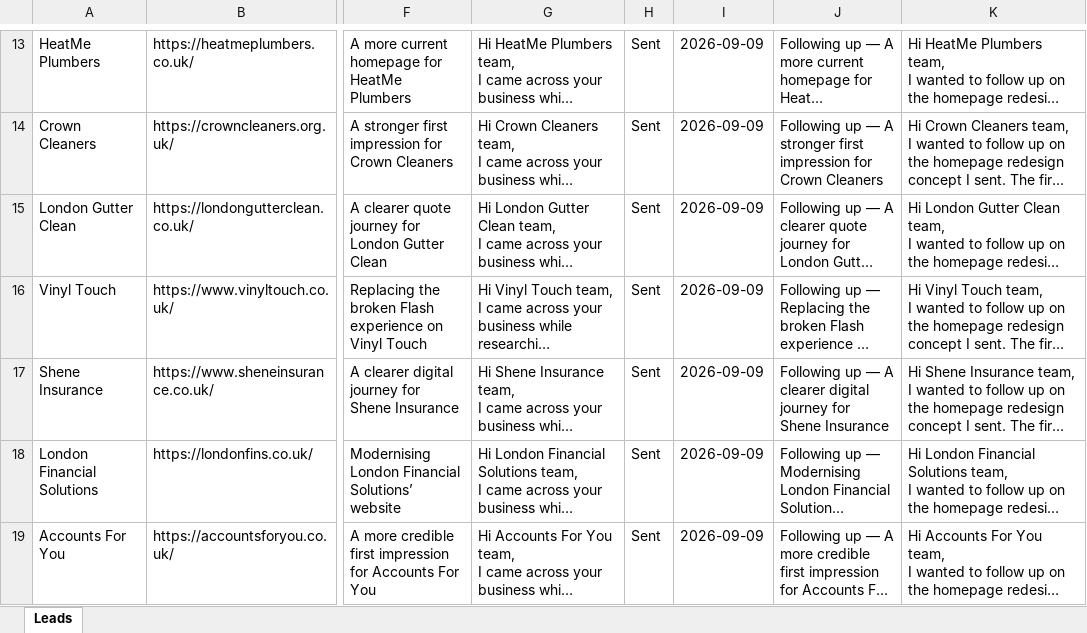
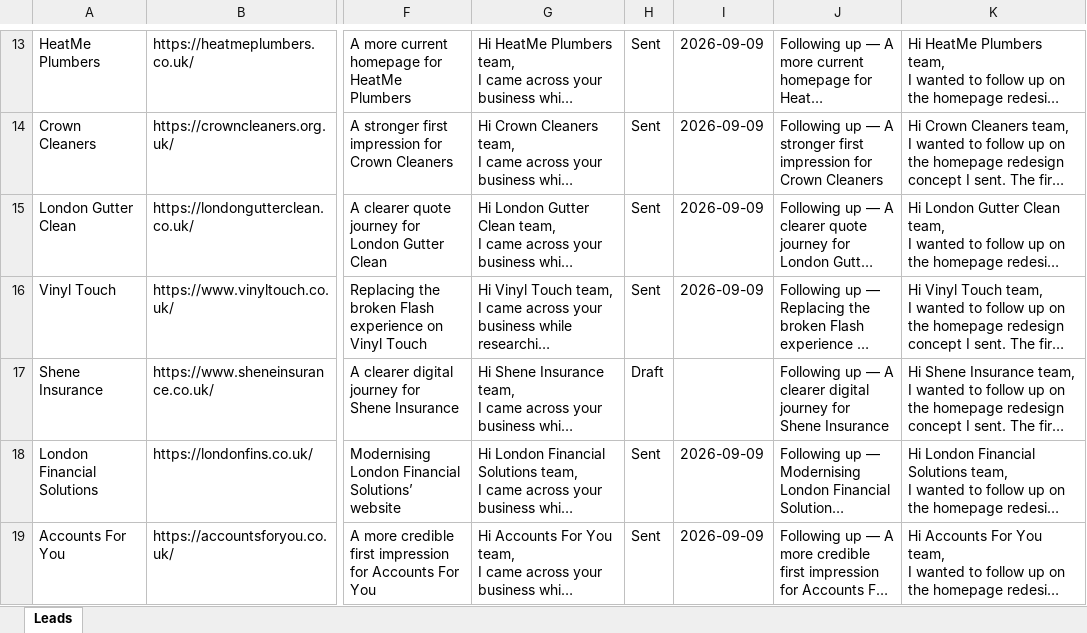
Before and after one commit to ksnirob/lead-tracker, an Excel workbook: excel/Batch_04_Leads_Tracker.xlsx, sheet Leads, drawn as a sheet; only a part is shown, gaps mark what is left out; long unchanged cells end in …; values as stored, in another font and other column widths than the file's, no borders; the diff names each change by its address in the sheet, - before the commit and + after, or states it on an @@ line.

```diff
--- a/excel/Batch_04_Leads_Tracker.xlsx (sheet Leads)
+++ b/excel/Batch_04_Leads_Tracker.xlsx (sheet Leads)
-H17: Sent
+H17: Draft
-I17: 2026-09-09
+I17: (empty)
```
Also changed, not shown: excel/Batch_01_Leads_Tracker.xlsx, excel/Batch_02_Leads_Tracker.xlsx, 4 other files.
